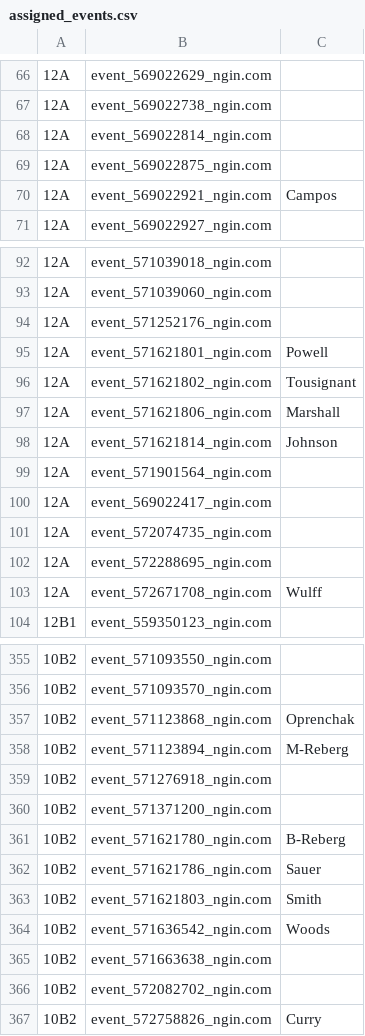
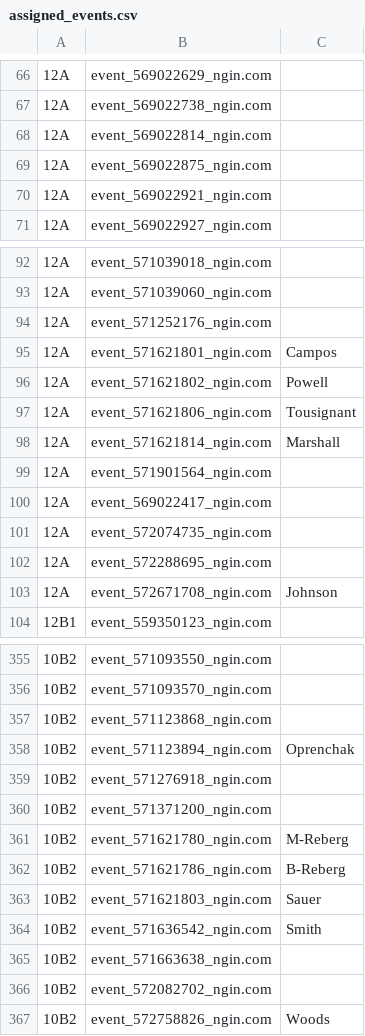
Before and after one commit to norm0/lockerroom, a CSV file: assigned_events.csv, drawn as a sheet; only a part is shown, gaps mark what is left out; the diff names each change by its address in the sheet, - before the commit and + after, or states it on an @@ line.

```diff
--- a/assigned_events.csv
+++ b/assigned_events.csv
-C70: Campos
+C70: (empty)
-C95: Powell
+C95: Campos
-C96: Tousignant
+C96: Powell
-C97: Marshall
+C97: Tousignant
-C98: Johnson
+C98: Marshall
-C103: Wulff
+C103: Johnson
-C357: Oprenchak
+C357: (empty)
-C358: M-Reberg
+C358: Oprenchak
-C361: B-Reberg
+C361: M-Reberg
-C362: Sauer
+C362: B-Reberg
-C363: Smith
+C363: Sauer
-C364: Woods
+C364: Smith
-C367: Curry
+C367: Woods
```
Also changed, not shown: 4 other files.
